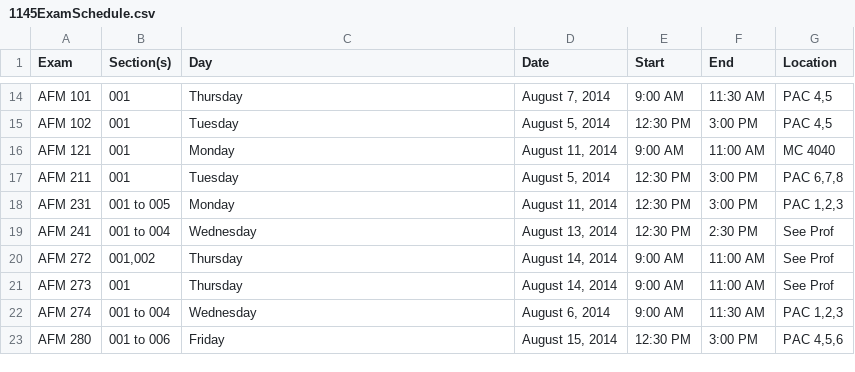
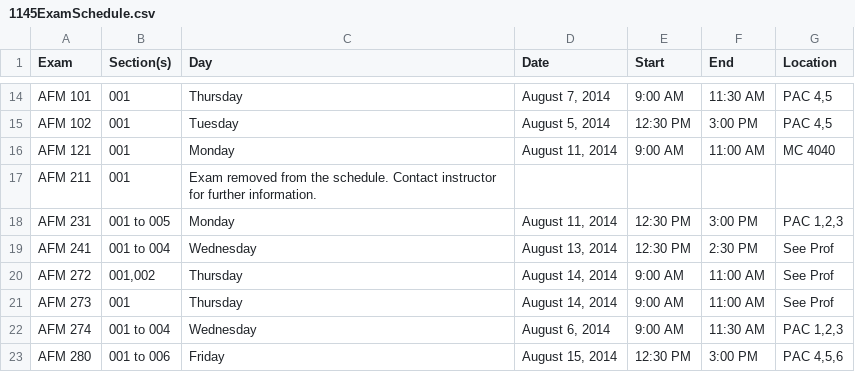
Before and after one commit to uWaterloo/Datasets, a CSV file: ExamSchedule/1145ExamSchedule.csv, drawn as a sheet; only a part is shown, gaps mark what is left out.

Commit message:
Scripted auto-commit on change

```diff
--- a/ExamSchedule/1145ExamSchedule.csv
+++ b/ExamSchedule/1145ExamSchedule.csv
@@ -16,3 +16,3 @@ AFM 102,001,Tuesday,"August 5, 2014",12:30 PM,3:00 PM,"PAC 4,5",
 AFM 121,001,Monday,"August 11, 2014",9:00 AM,11:00 AM,MC 4040,
-AFM 211,001,Tuesday,"August 5, 2014",12:30 PM,3:00 PM,"PAC 6,7,8",
+AFM 211,001,Exam removed from the schedule.  Contact instructor for further information.,,,,,
 AFM 231,001 to 005,Monday,"August 11, 2014",12:30 PM,3:00 PM,"PAC 1,2,3",
```
